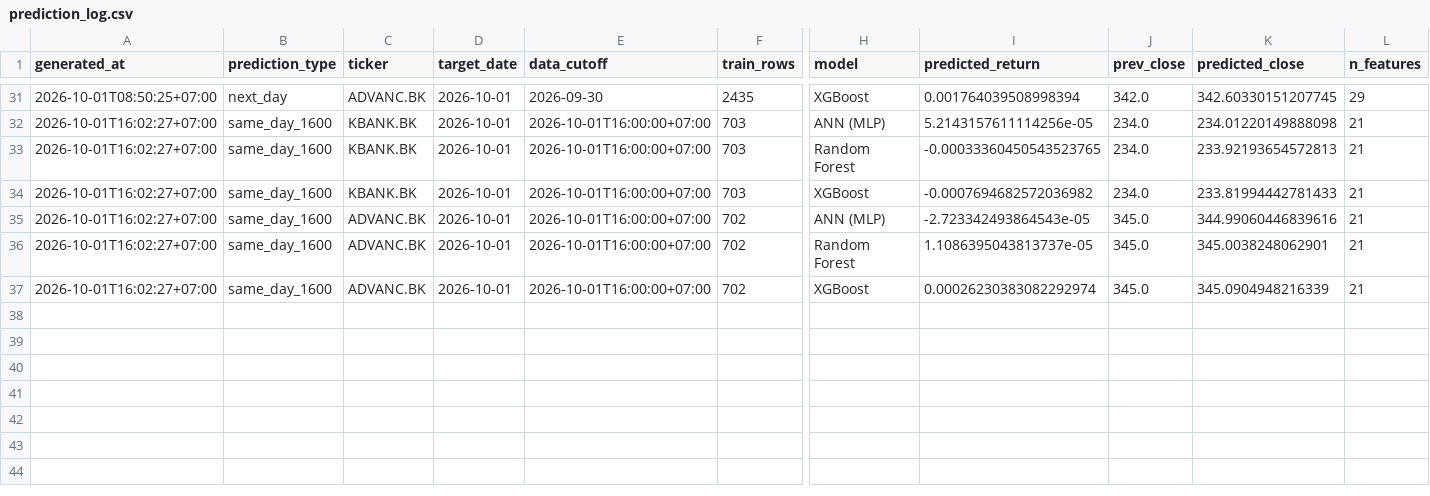
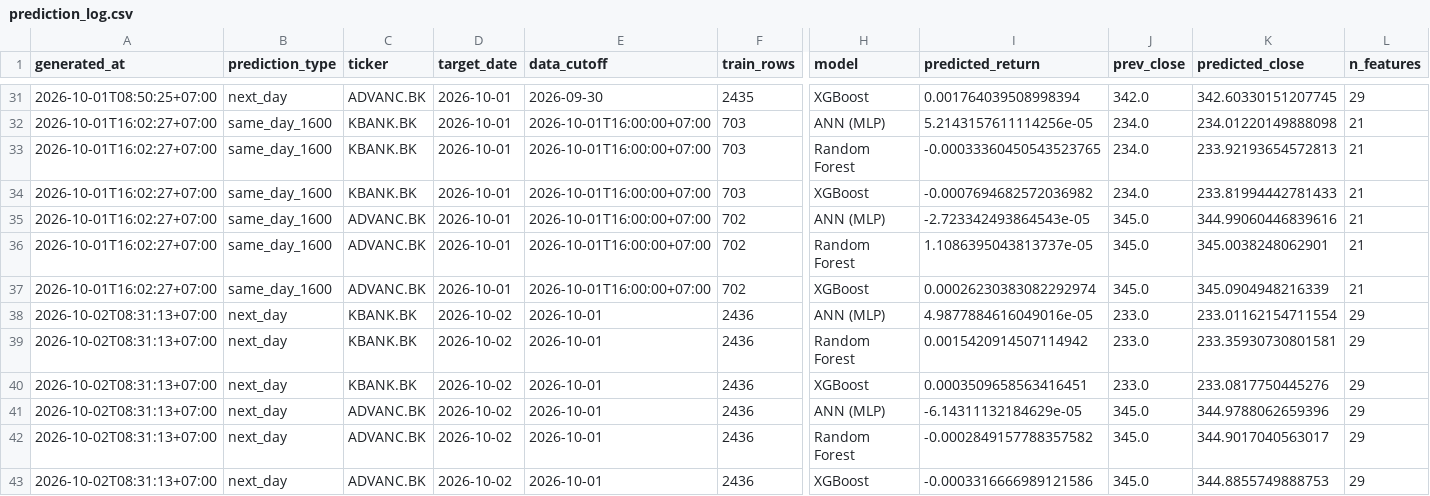
Before and after one commit to panifield/CN340_Stock_Prediction, a CSV file: task_b/results/prediction_log.csv, drawn as a sheet; only a part is shown, gaps mark what is left out; rows hold the shown columns only; the diff names each change by its address in the sheet, - before the commit and + after, or states it on an @@ line.

Commit message:
prediction log: 2026-10-02

```diff
--- a/task_b/results/prediction_log.csv
+++ b/task_b/results/prediction_log.csv
+row 38: 2026-10-02T08:31:13+07:00 | next_day | KBANK.BK | 2026-10-02 | 2026-10-01 | 2436 | ANN (MLP) | 4.9877884616049016e-05 | 233.0 | 233.01162154711554 | 29
+row 39: 2026-10-02T08:31:13+07:00 | next_day | KBANK.BK | 2026-10-02 | 2026-10-01 | 2436 | Random Forest | 0.0015420914507114942 | 233.0 | 233.35930730801581 | 29
+row 40: 2026-10-02T08:31:13+07:00 | next_day | KBANK.BK | 2026-10-02 | 2026-10-01 | 2436 | XGBoost | 0.0003509658563416451 | 233.0 | 233.0817750445276 | 29
+row 41: 2026-10-02T08:31:13+07:00 | next_day | ADVANC.BK | 2026-10-02 | 2026-10-01 | 2436 | ANN (MLP) | -6.14311132184629e-05 | 345.0 | 344.9788062659396 | 29
+row 42: 2026-10-02T08:31:13+07:00 | next_day | ADVANC.BK | 2026-10-02 | 2026-10-01 | 2436 | Random Forest | -0.0002849157788357582 | 345.0 | 344.9017040563017 | 29
+row 43: 2026-10-02T08:31:13+07:00 | next_day | ADVANC.BK | 2026-10-02 | 2026-10-01 | 2436 | XGBoost | -0.0003316666989121586 | 345.0 | 344.8855749888753 | 29
```
Also changed, not shown: 4 other files.
